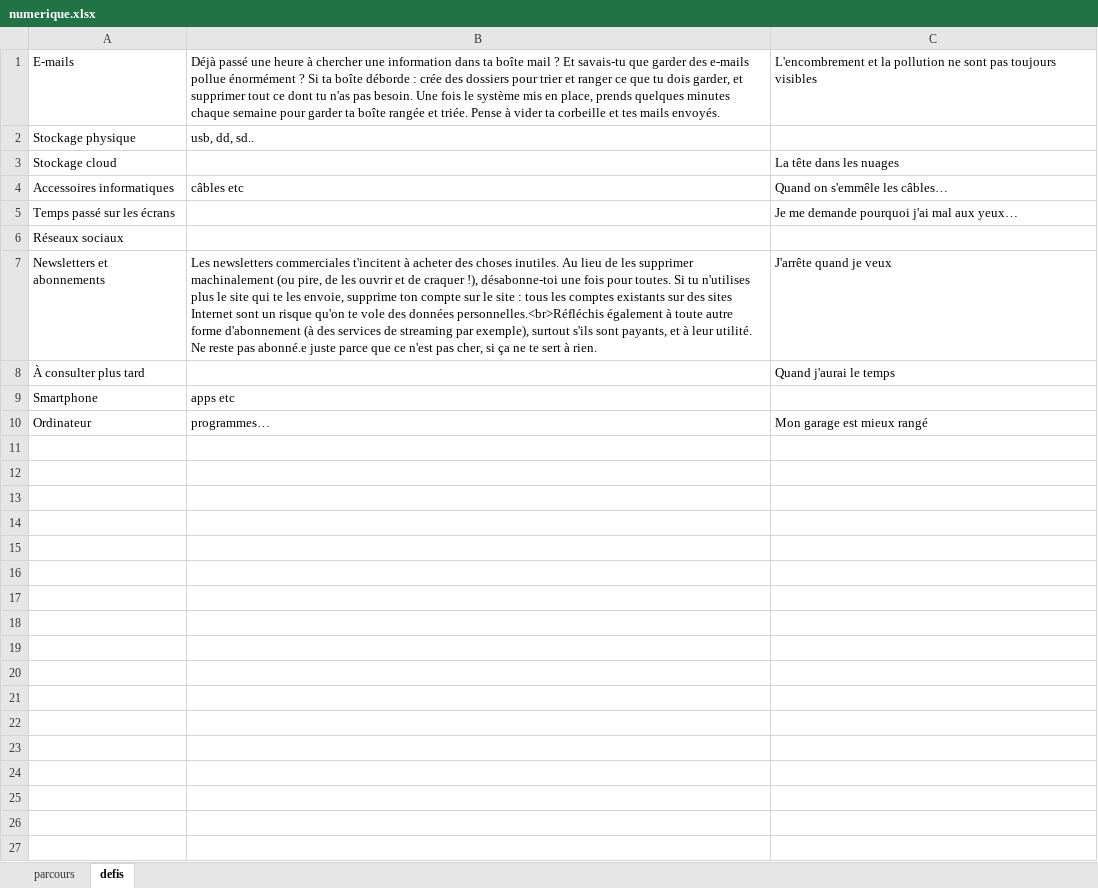
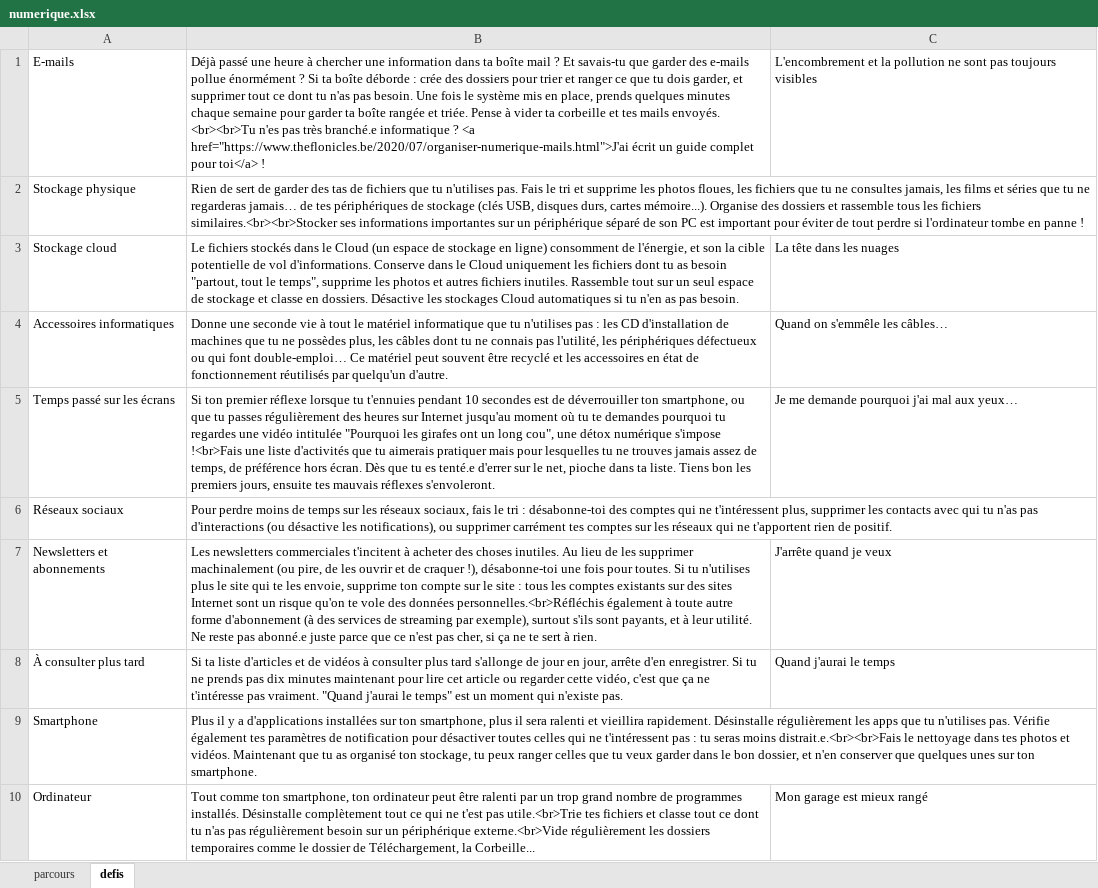
Before and after one commit to FeliciaMarlove/30jr_backend_REST_API, an Excel workbook: src/main/resources/populate/numerique.xlsx, sheet defis, drawn as a sheet; values as stored, in another font and other column widths than the file's, no borders; the diff names each change by its address in the sheet, - before the commit and + after, or states it on an @@ line.

Commit message:
Populate xls

```diff
--- a/src/main/resources/populate/numerique.xlsx (sheet defis)
+++ b/src/main/resources/populate/numerique.xlsx (sheet defis)
-B1: …mails envoyés.
+B1: …mails envoyés. <br><br>Tu n'es pas très branché.e informatique ? <a href="https://www.theflonicles.be/2020/07/organiser-numerique-mails.html">J'ai écrit un guide complet pour toi</a> !
-B2: usb, dd, sd..
+B2: Rien de sert de garder des tas de fichiers que tu n'utilises pas. Fais le tri et supprime les photos floues, les fichiers que tu ne consultes jamais, les films et séries que tu ne regarderas jamais… de tes périphériques de stockage (clés USB, disques durs, cartes mémoire...). Organise des dossiers et rassemble tous les fichiers similaires.<br><br>Stocker ses informations importantes sur un périphérique séparé de son PC est important pour éviter de tout perdre si l'ordinateur tombe en panne !
-B3: (empty)
+B3: Le fichiers stockés dans le Cloud (un espace de stockage en ligne) consomment de l'énergie, et son la cible potentielle de vol d'informations. Conserve dans le Cloud uniquement les fichiers dont tu as besoin "partout, tout le temps", supprime les photos et autres fichiers inutiles. Rassemble tout sur un seul espace de stockage et classe en dossiers. Désactive les stockages Cloud automatiques si tu n'en as pas besoin.
-B4: câbles etc
+B4: Donne une seconde vie à tout le matériel informatique que tu n'utilises pas : les CD d'installation de machines que tu ne possèdes plus, les câbles dont tu ne connais pas l'utilité, les périphériques défectueux ou qui font double-emploi… Ce matériel peut souvent être recyclé et les accessoires en état de fonctionnement réutilisés par quelqu'un d'autre.
-B5: (empty)
+B5: Si ton premier réflexe lorsque tu t'ennuies pendant 10 secondes est de déverrouiller ton smartphone, ou que tu passes régulièrement des heures sur Internet jusqu'au moment où tu te demandes pourquoi tu regardes une vidéo intitulée "Pourquoi les girafes ont un long cou", une détox numérique s'impose !<br>Fais une liste d'activités que tu aimerais pratiquer mais pour lesquelles tu ne trouves jamais assez de temps, de préférence hors écran. Dès que tu es tenté.e d'errer sur le net, pioche dans ta liste. Tiens bon les premiers jours, ensuite tes mauvais réflexes s'envoleront.
-B6: (empty)
+B6: Pour perdre moins de temps sur les réseaux sociaux, fais le tri : désabonne-toi des comptes qui ne t'intéressent plus, supprimer les contacts avec qui tu n'as pas d'interactions (ou désactive les notifications), ou supprimer carrément tes comptes sur les réseaux qui ne t'apportent rien de positif.
-B8: (empty)
+B8: Si ta liste d'articles et de vidéos à consulter plus tard s'allonge de jour en jour, arrête d'en enregistrer. Si tu ne prends pas dix minutes maintenant pour lire cet article ou regarder cette vidéo, c'est que ça ne t'intéresse pas vraiment. "Quand j'aurai le temps" est un moment qui n'existe pas.
-B9: apps etc
+B9: Plus il y a d'applications installées sur ton smartphone, plus il sera ralenti et vieillira rapidement. Désinstalle régulièrement les apps que tu n'utilises pas. Vérifie également tes paramètres de notification pour désactiver toutes celles qui ne t'intéressent pas : tu seras moins distrait.e.<br><br>Fais le nettoyage dans tes photos et vidéos. Maintenant que tu as organisé ton stockage, tu peux ranger celles que tu veux garder dans le bon dossier, et n'en conserver que quelques unes sur ton smartphone.
-B10: programmes…
+B10: Tout comme ton smartphone, ton ordinateur peut être ralenti par un trop grand nombre de programmes installés. Désinstalle complètement tout ce qui ne t'est pas utile.<br>Trie tes fichiers et classe tout ce dont tu n'as pas régulièrement besoin sur un périphérique externe.<br>Vide régulièrement les dossiers temporaires comme le dossier de Téléchargement, la Corbeille...
```
Also changed, not shown: sheet parcours, src/main/resources/populate/sentiment.xlsx.
